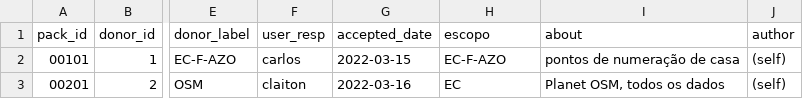
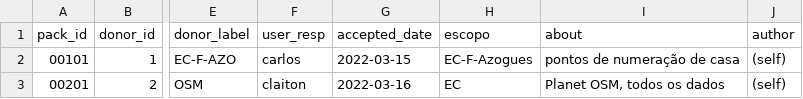
Before and after one commit to digital-guard/preserv-EC, a CSV file: data/donatedPack.csv, drawn as a sheet; only a part is shown, gaps mark what is left out; the diff names each change by its address in the sheet, - before the commit and + after, or states it on an @@ line.

Commit message:
Corrige escopo.

```diff
--- a/data/donatedPack.csv
+++ b/data/donatedPack.csv
-H2 (escopo): EC-F-AZO
+H2 (escopo): EC-F-Azogues
```
